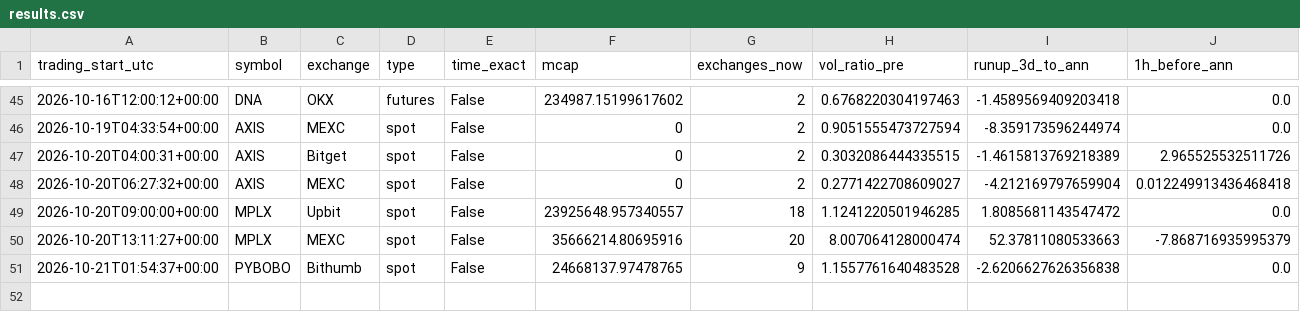
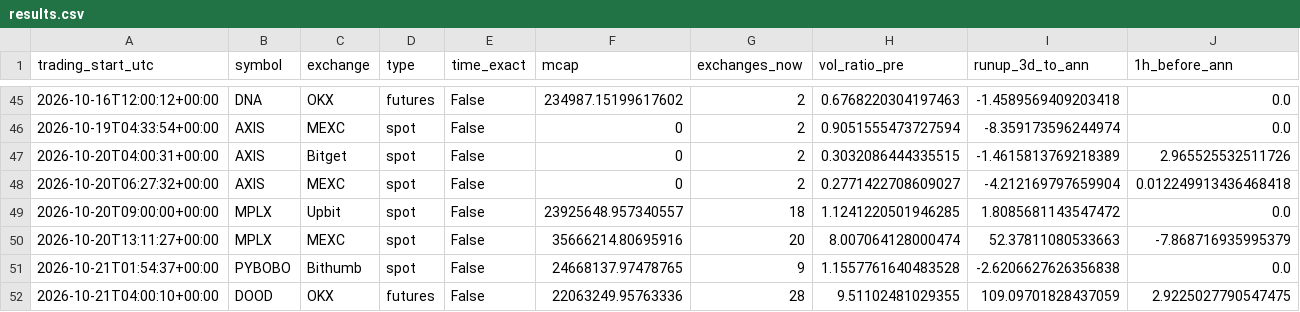
Before and after one commit to newbegningnhr-stack/listing-impact-tracker, a CSV file: results.csv, drawn as a sheet; only a part is shown, gaps mark what is left out; rows hold the shown columns only; the diff names each change by its address in the sheet, - before the commit and + after, or states it on an @@ line.

```diff
--- a/results.csv
+++ b/results.csv
+row 52: 2026-10-21T04:00:10+00:00 | DOOD | OKX | futures | False | 22063249.95763336 | 28 | 9.51102481029355 | 109.09701828437059 | 2.9225027790547475
```
Also changed, not shown: 1 other file.
